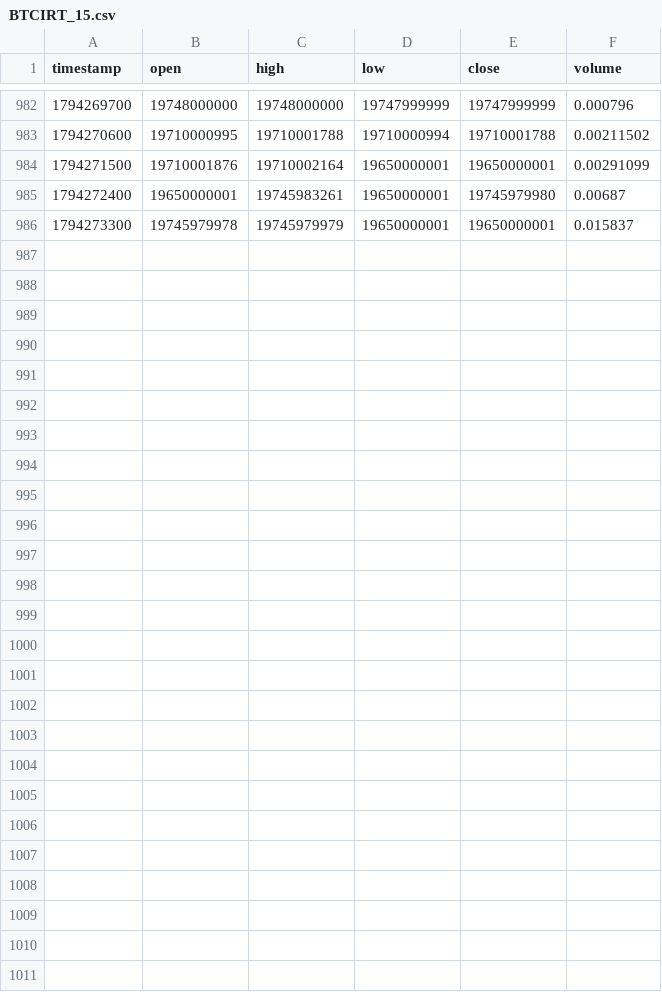
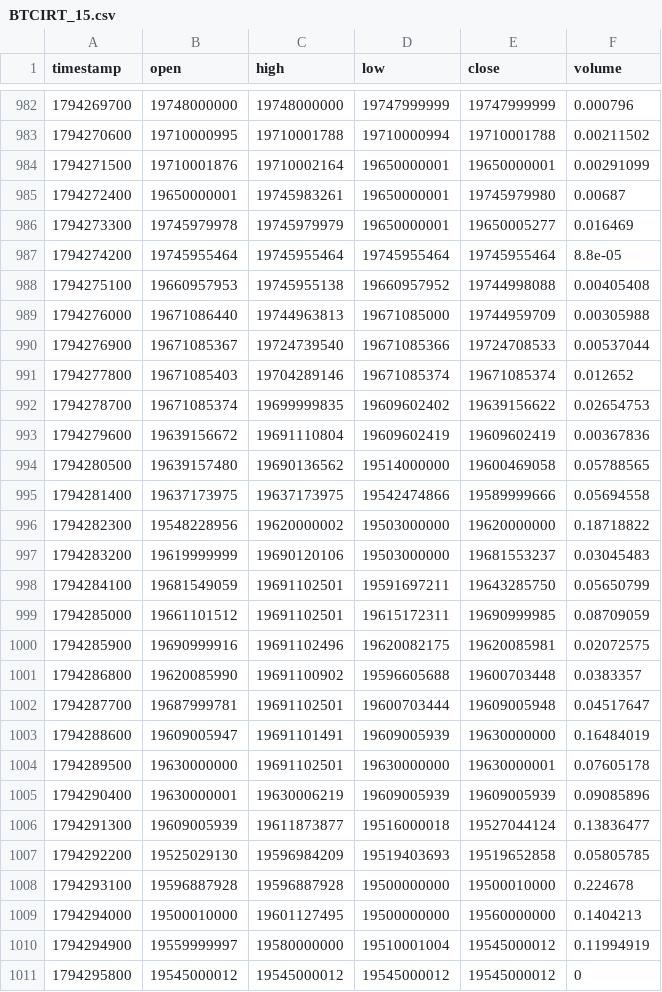
Before and after one commit to raminyaghubi1402-gif/mobile-, a CSV file: data/history/BTCIRT_15.csv, drawn as a sheet; only a part is shown, gaps mark what is left out.

```diff
--- a/data/history/BTCIRT_15.csv
+++ b/data/history/BTCIRT_15.csv
@@ -985,2 +985,27 @@ timestamp,open,high,low,close,volume
 1794272400,19650000001,19745983261,19650000001,19745979980,0.00687
-1794273300,19745979978,19745979979,19650000001,19650000001,0.015837
+1794273300,19745979978,19745979979,19650000001,19650005277,0.016469
+1794274200,19745955464,19745955464,19745955464,19745955464,8.8e-05
+1794275100,19660957953,19745955138,19660957952,19744998088,0.00405408
+1794276000,19671086440,19744963813,19671085000,19744959709,0.00305988
+1794276900,19671085367,19724739540,19671085366,19724708533,0.00537044
+1794277800,19671085403,19704289146,19671085374,19671085374,0.012652
+1794278700,19671085374,19699999835,19609602402,19639156622,0.02654753
+1794279600,19639156672,19691110804,19609602419,19609602419,0.00367836
+1794280500,19639157480,19690136562,19514000000,19600469058,0.05788565
+1794281400,19637173975,19637173975,19542474866,19589999666,0.05694558
+1794282300,19548228956,19620000002,19503000000,19620000000,0.18718822
+1794283200,19619999999,19690120106,19503000000,19681553237,0.03045483
+1794284100,19681549059,19691102501,19591697211,19643285750,0.05650799
+1794285000,19661101512,19691102501,19615172311,19690999985,0.08709059
+1794285900,19690999916,19691102496,19620082175,19620085981,0.02072575
+1794286800,19620085990,19691100902,19596605688,19600703448,0.0383357
+1794287700,19687999781,19691102501,19600703444,19609005948,0.04517647
+1794288600,19609005947,19691101491,19609005939,19630000000,0.16484019
+1794289500,19630000000,19691102501,19630000000,19630000001,0.07605178
+1794290400,19630000001,19630006219,19609005939,19609005939,0.09085896
+1794291300,19609005939,19611873877,19516000018,19527044124,0.13836477
+1794292200,19525029130,19596984209,19519403693,19519652858,0.05805785
+1794293100,19596887928,19596887928,19500000000,19500010000,0.224678
+1794294000,19500010000,19601127495,19500000000,19560000000,0.1404213
+1794294900,19559999997,19580000000,19510001004,19545000012,0.11994919
+1794295800,19545000012,19545000012,19545000012,19545000012,0
```
Also changed, not shown: data/history/BTCIRT_5.csv, data/history/BTCIRT_60.csv, 7 other files.
